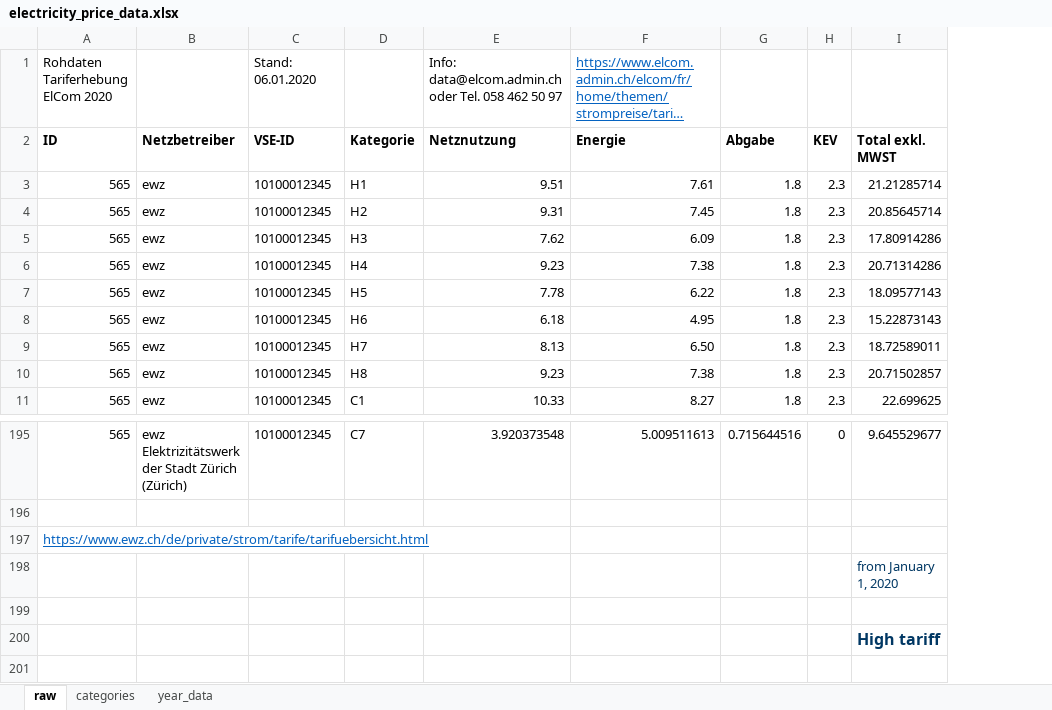
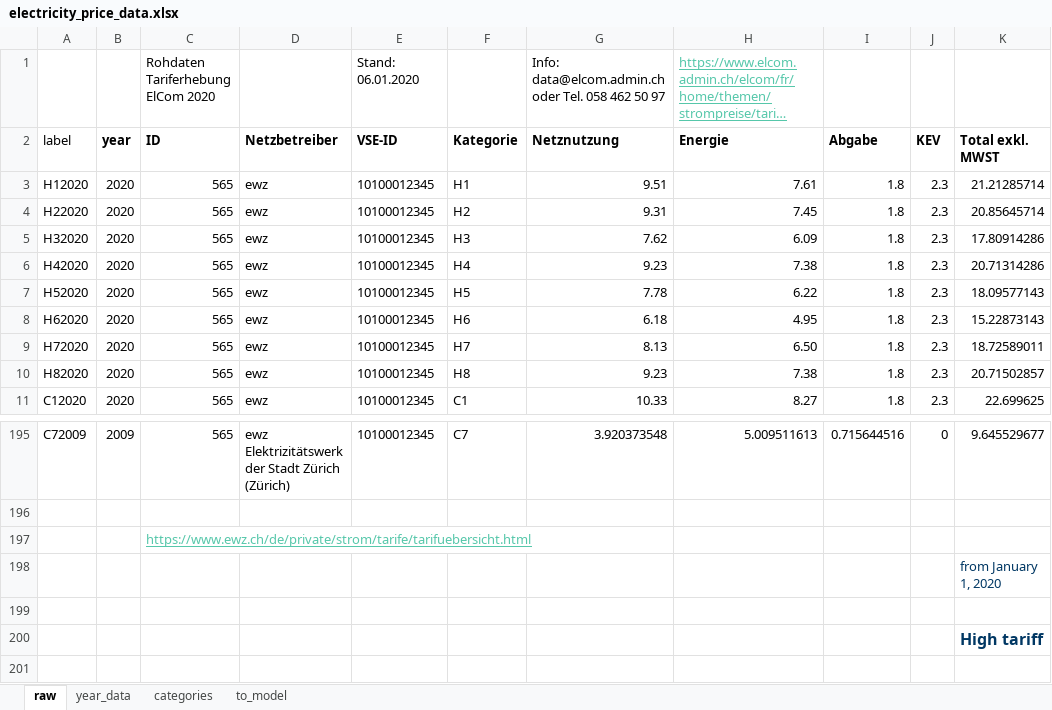
Before and after one commit to prakharmehta95/commsolar, an Excel workbook: code/COSA_Data/electricity_price_data.xlsx, sheet raw, drawn as a sheet; only a part is shown, gaps mark what is left out; long unchanged cells end in …; values as stored, in another font and other column widths than the file's, no borders; addresses are those after the commit; the diff names each change by its address in the sheet, - before the commit and + after, or states it on an @@ line.

Commit message:
updated input data (including graphs for SI)

```diff
--- a/code/COSA_Data/electricity_price_data.xlsx (sheet raw)
+++ b/code/COSA_Data/electricity_price_data.xlsx (sheet raw)
+sheet tab: to_model
@@ sheet tab order changed: raw | year_data | categories | to_model @@
+column A (label), rows 3-11: H12020 | H22020 | H32020 | H42020 | H52020 | H62020 | H72020 | H82020 | C12020; row 195: C72009
+column B (year), rows 3-11: all 2020; row 195: 2009
-H1 text colour: #0563C1
+H1 text colour: #56C7AA
-C197 text colour: #0563C1
+C197 text colour: #56C7AA
```
Also changed, not shown: sheet categories, sheet year_data, formulas that keep their value, charts or pictures, code/COSA_Data/historical_data.xlsx, 2 other files.
